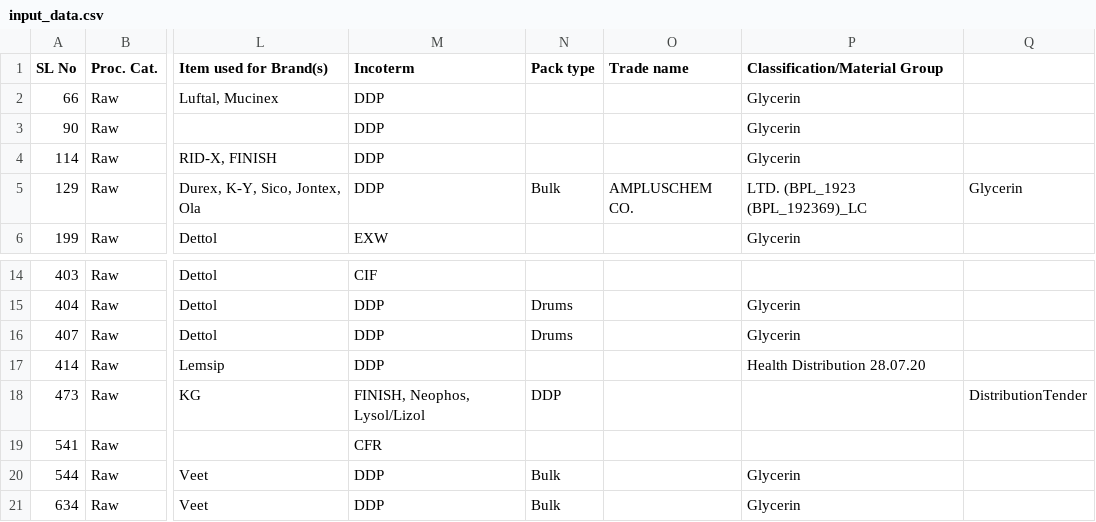
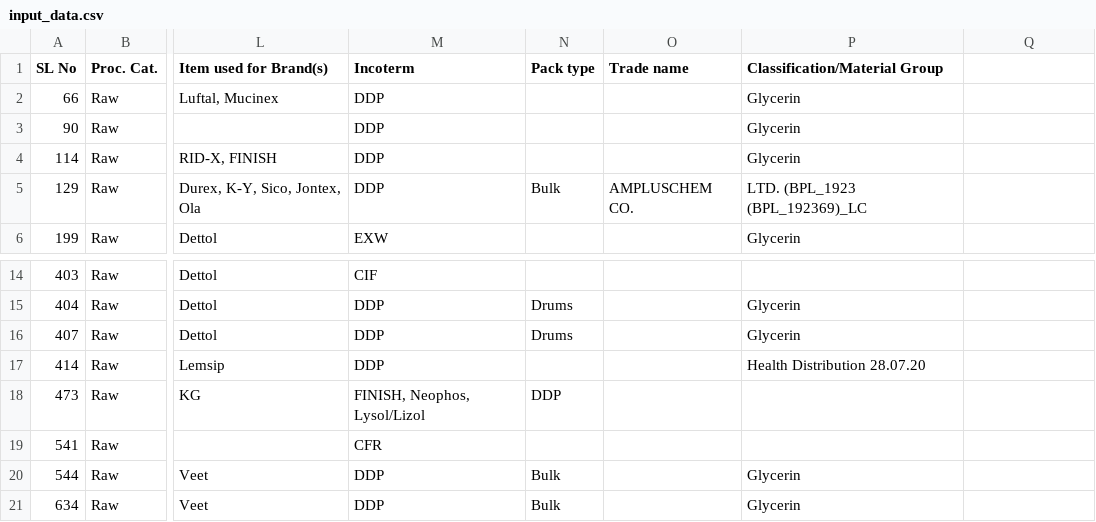
Before and after one commit to Rudreshcg/CAS_POC, a CSV file: backend/uploads/input_data.csv, drawn as a sheet; only a part is shown, gaps mark what is left out; the diff names each change by its address in the sheet, - before the commit and + after, or states it on an @@ line.

```diff
--- a/backend/uploads/input_data.csv
+++ b/backend/uploads/input_data.csv
-Q5: Glycerin
+Q5: (empty)
-Q18: DistributionTender
+Q18: (empty)
```
Also changed, not shown: backend/outputs/output_input_data.csv, input_data.csv, 16 other files.
